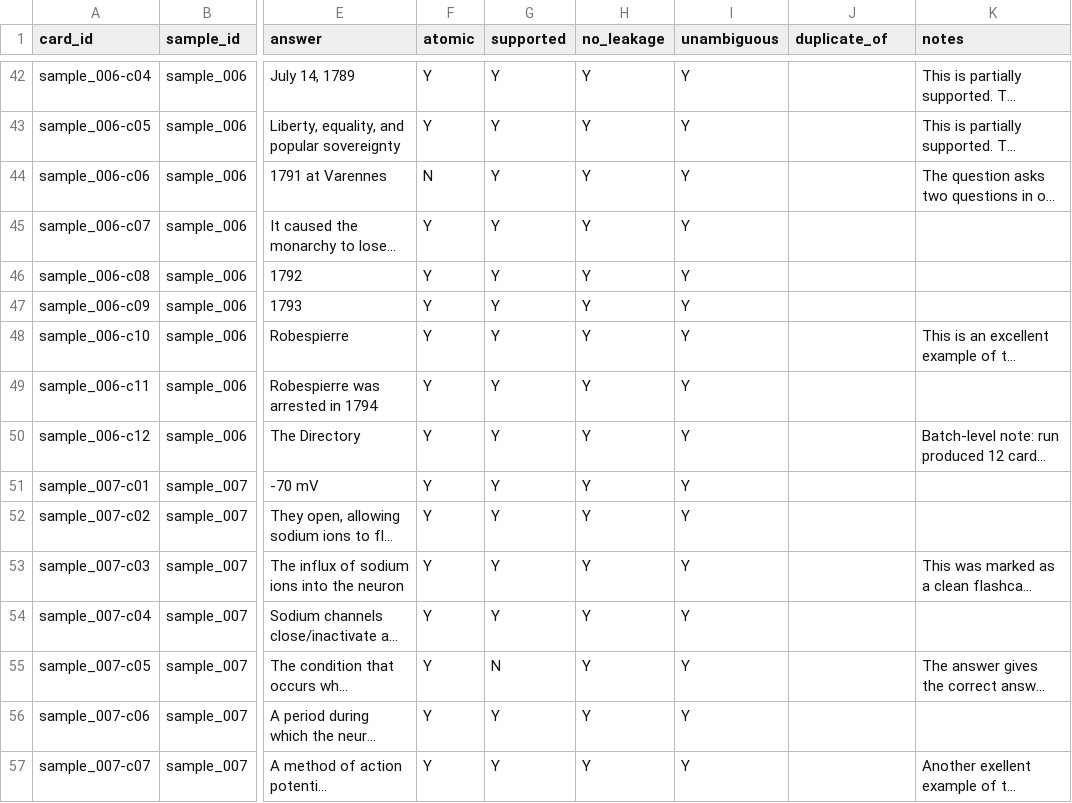
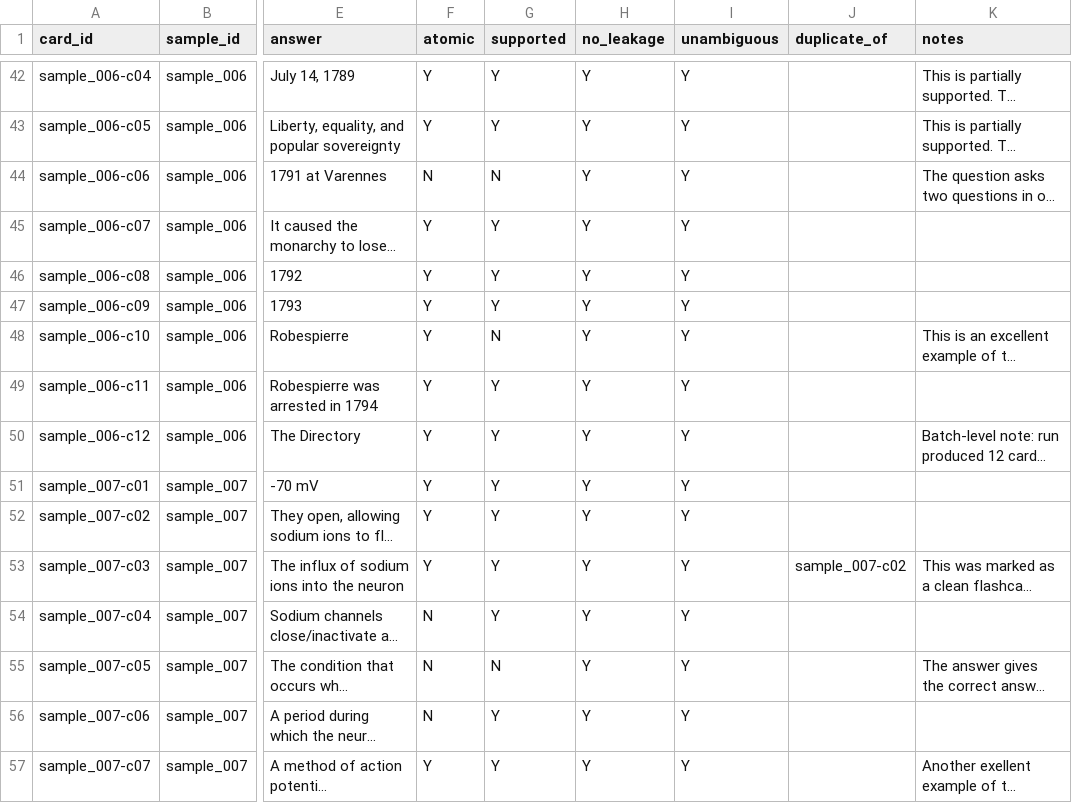
Before and after one commit to collin-harris/flashcard-study-app, a CSV file: eval/runs/2026-10-02_215109/rescored/rubric-1.6_test-set-2/scores.csv, drawn as a sheet; only a part is shown, gaps mark what is left out; long unchanged cells end in …; the diff covers the shown part only; the diff names each change by its address in the sheet, - before the commit and + after, or states it on an @@ line.

Commit message:
Apply judge v1 review corrections to Run 1 hand scores

```diff
--- a/eval/runs/2026-10-02_215109/rescored/rubric-1.6_test-set-2/scores.csv
+++ b/eval/runs/2026-10-02_215109/rescored/rubric-1.6_test-set-2/scores.csv
-G44 (supported): Y
+G44 (supported): N
-G48 (supported): Y
+G48 (supported): N
-J53 (duplicate_of): (empty)
+J53 (duplicate_of): sample_007-c02
-F54:F56 (atomic): Y
+F54:F56 (atomic): N
```
Also changed, not shown: 21 edited cells elsewhere in this file, 10 other files.
